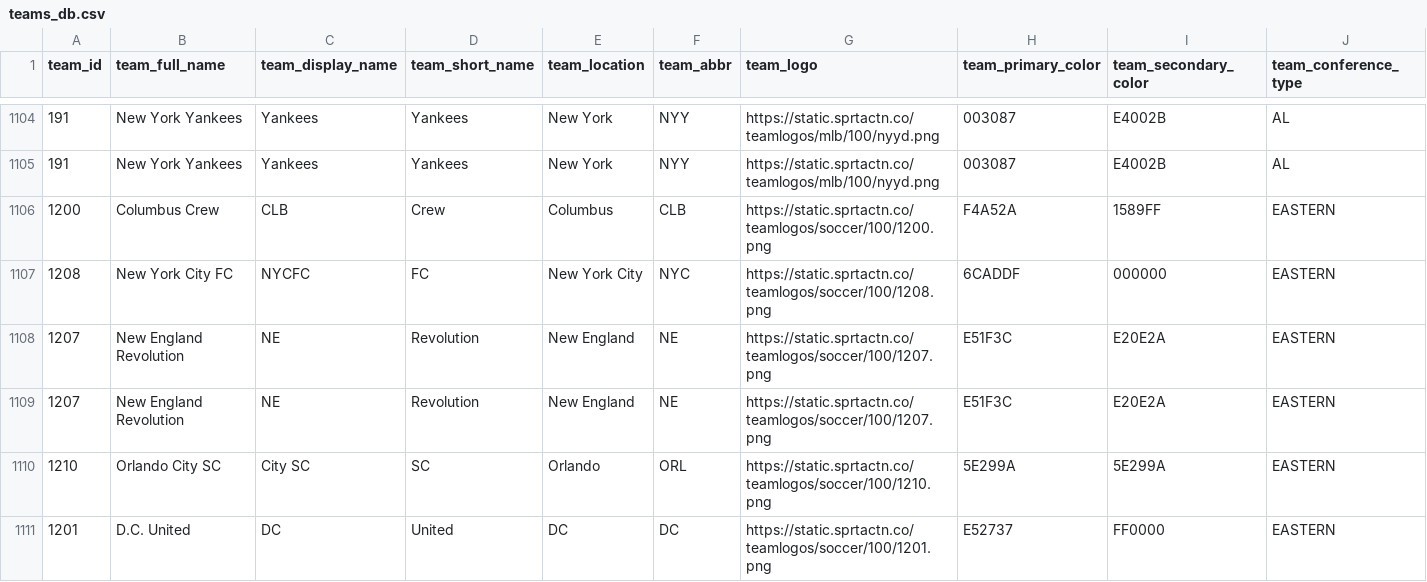
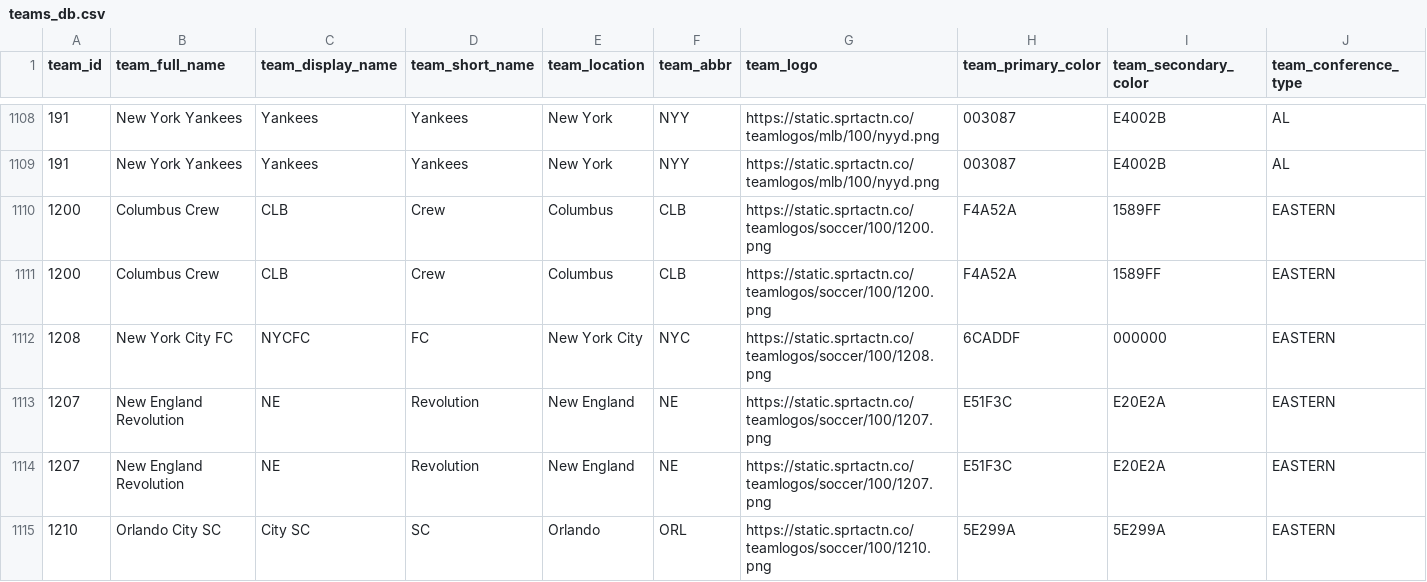
Before and after one commit to aaroncolesmith/bet_model, a CSV file: teams_db.csv, drawn as a sheet; only a part is shown, gaps mark what is left out; the shorter side is filled out with more unchanged rows; rows hold the shown columns only; the diff covers the shown part only; the diff names each change by its address in the sheet, - before the commit and + after, or states it on an @@ line.

```diff
--- a/teams_db.csv
+++ b/teams_db.csv
+row 1111: 1200 | Columbus Crew | CLB | Crew | Columbus | CLB | https://static.sprtactn.co/teamlogos/soccer/100/1200.png | F4A52A | 1589FF | EASTERN
```
Also changed, not shown: 7 added rows elsewhere in this file, 5 other files.
